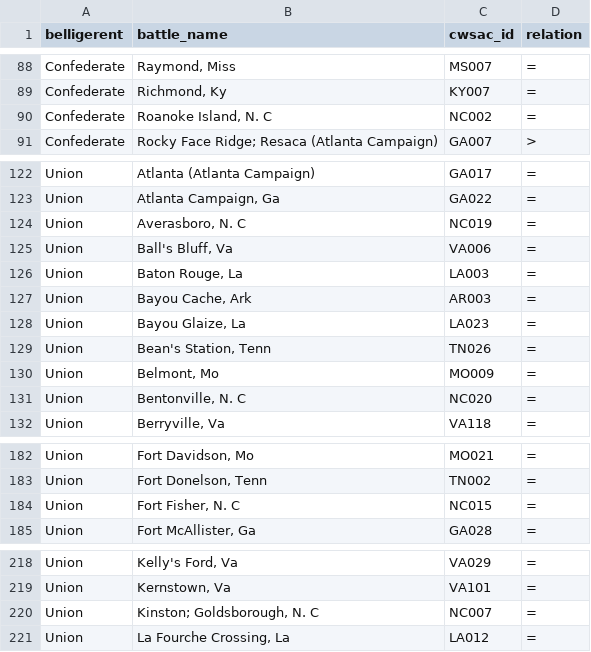
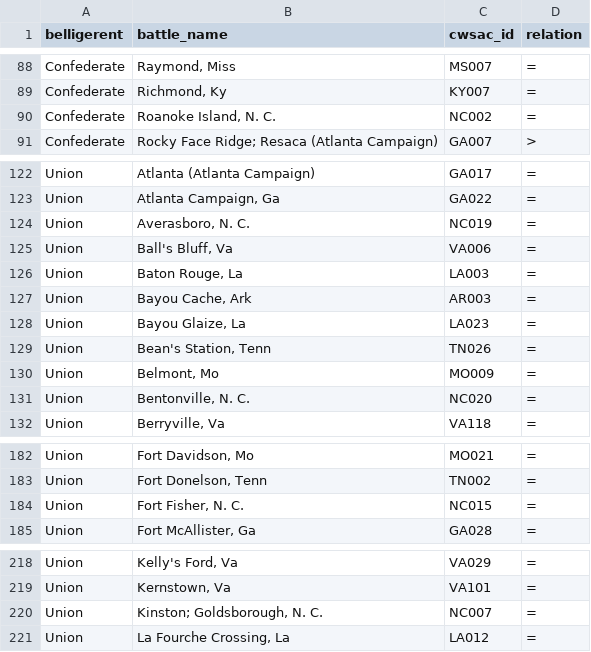
Before and after one commit to jrnold/acw_battle_data, a CSV file: data/fox1898/fox_forces2_to_cwsac.csv, drawn as a sheet; only a part is shown, gaps mark what is left out; the diff covers the shown part only.

Commit message:
fox data: misc cleaning
- fix battle names with N. C.
- remove commas in numbers

```diff
--- a/data/fox1898/fox_forces2_to_cwsac.csv
+++ b/data/fox1898/fox_forces2_to_cwsac.csv
@@ -89,3 +89,3 @@
 "Confederate","Richmond, Ky","KY007","="
-"Confederate","Roanoke Island, N. C","NC002","="
+"Confederate","Roanoke Island, N. C.","NC002","="
 "Confederate","Rocky Face Ridge; Resaca (Atlanta Campaign)","GA007",">"
@@ -123,3 +123,3 @@
 "Union","Atlanta Campaign, Ga","GA022","="
-"Union","Averasboro, N. C","NC019","="
+"Union","Averasboro, N. C.","NC019","="
 "Union","Ball's Bluff, Va","VA006","="
@@ -130,3 +130,3 @@
 "Union","Belmont, Mo","MO009","="
-"Union","Bentonville, N. C","NC020","="
+"Union","Bentonville, N. C.","NC020","="
 "Union","Berryville, Va","VA118","="
@@ -183,3 +183,3 @@
 "Union","Fort Donelson, Tenn","TN002","="
-"Union","Fort Fisher, N. C","NC015","="
+"Union","Fort Fisher, N. C.","NC015","="
 "Union","Fort McAllister, Ga","GA028","="
@@ -219,3 +219,3 @@
 "Union","Kernstown, Va","VA101","="
-"Union","Kinston; Goldsborough, N. C","NC007","="
+"Union","Kinston; Goldsborough, N. C.","NC007","="
 "Union","La Fourche Crossing, La","LA012","="
```
Also changed, not shown: 12 edited cells elsewhere in this file, data/fox1898/fox_forces_to_cwsac.csv, 2 other files.
